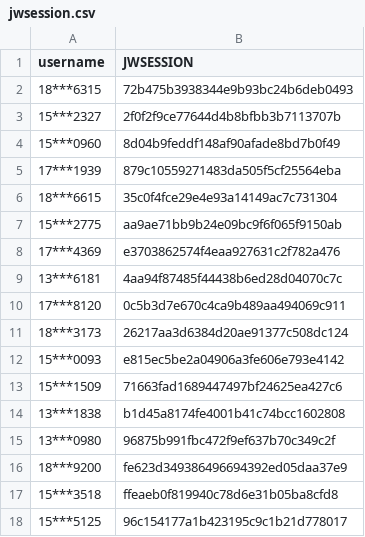
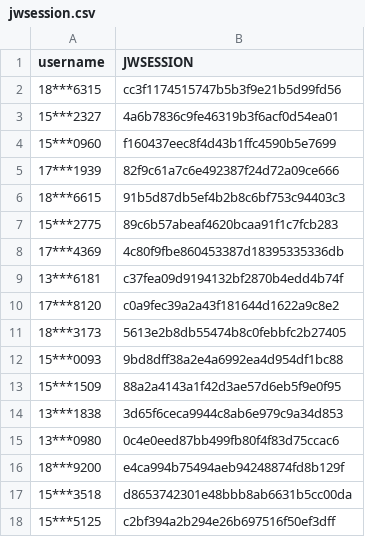
Before and after one commit to wangyuxiang123/XPUWeeklypunch, a CSV file: jwsession.csv, drawn as a sheet.

Commit message:
update

```diff
--- a/jwsession.csv
+++ b/jwsession.csv
@@ -1,18 +1,18 @@
 username,JWSESSION
-18***6315,72b475b3938344e9b93bc24b6deb0493
-15***2327,2f0f2f9ce77644d4b8bfbb3b7113707b
-15***0960,8d04b9feddf148af90afade8bd7b0f49
-17***1939,879c10559271483da505f5cf25564eba
-18***6615,35c0f4fce29e4e93a14149ac7c731304
-15***2775,aa9ae71bb9b24e09bc9f6f065f9150ab
-17***4369,e3703862574f4eaa927631c2f782a476
-13***6181,4aa94f87485f44438b6ed28d04070c7c
-17***8120,0c5b3d7e670c4ca9b489aa494069c911
-18***3173,26217aa3d6384d20ae91377c508dc124
-15***0093,e815ec5be2a04906a3fe606e793e4142
-15***1509,71663fad1689447497bf24625ea427c6
-13***1838,b1d45a8174fe4001b41c74bcc1602808
-13***0980,96875b991fbc472f9ef637b70c349c2f
-18***9200,fe623d349386496694392ed05daa37e9
-15***3518,ffeaeb0f819940c78d6e31b05ba8cfd8
-15***5125,96c154177a1b423195c9c1b21d778017
+18***6315,cc3f1174515747b5b3f9e21b5d99fd56
+15***2327,4a6b7836c9fe46319b3f6acf0d54ea01
+15***0960,f160437eec8f4d43b1ffc4590b5e7699
+17***1939,82f9c61a7c6e492387f24d72a09ce666
+18***6615,91b5d87db5ef4b2b8c6bf753c94403c3
+15***2775,89c6b57abeaf4620bcaa91f1c7fcb283
+17***4369,4c80f9fbe860453387d18395335336db
+13***6181,c37fea09d9194132bf2870b4edd4b74f
+17***8120,c0a9fec39a2a43f181644d1622a9c8e2
+18***3173,5613e2b8db55474b8c0febbfc2b27405
+15***0093,9bd8dff38a2e4a6992ea4d954df1bc88
+15***1509,88a2a4143a1f42d3ae57d6eb5f9e0f95
+13***1838,3d65f6ceca9944c8ab6e979c9a34d853
+13***0980,0c4e0eed87bb499fb80f4f83d75ccac6
+18***9200,e4ca994b75494aeb94248874fd8b129f
+15***3518,d8653742301e48bbb8ab6631b5cc00da
+15***5125,c2bf394a2b294e26b697516f50ef3dff
```
